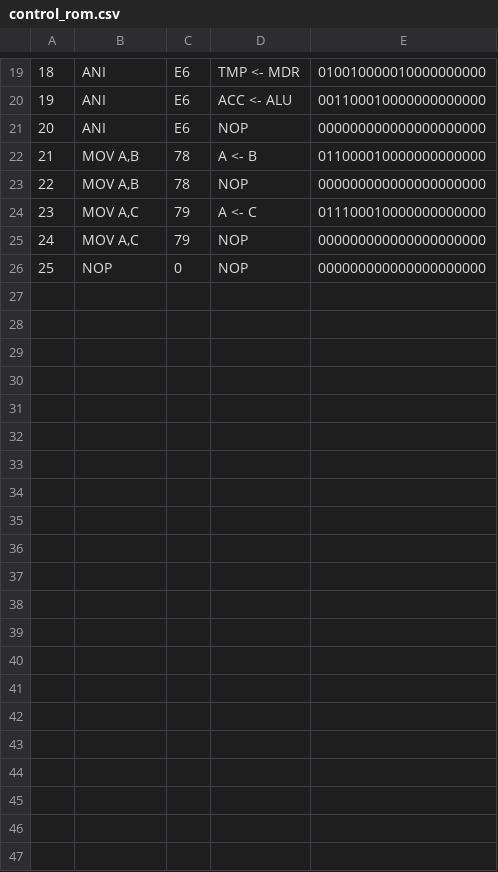
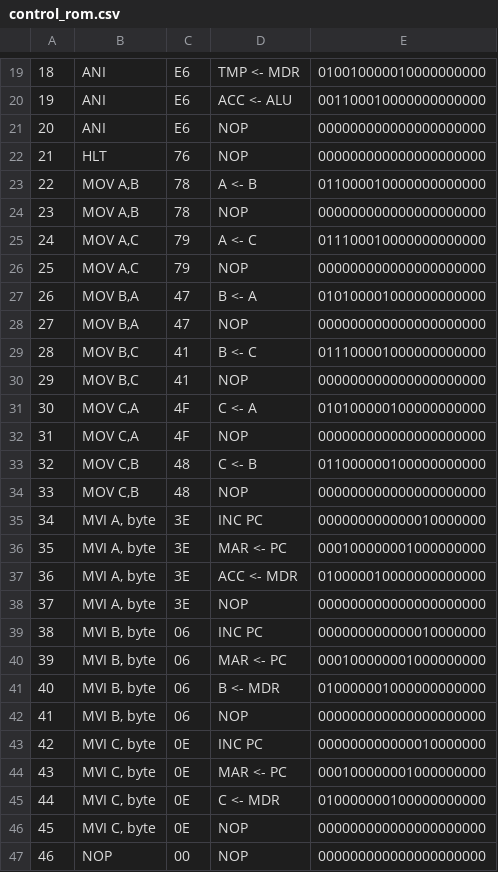
Before and after one commit to sflicker/SAP-2, a CSV file: control_rom.csv, drawn as a sheet; only a part is shown, gaps mark what is left out; addresses are those after the commit; the diff names each change by its address in the sheet, - before the commit and + after, or states it on an @@ line.

```diff
--- a/control_rom.csv
+++ b/control_rom.csv
+row 22: 21 | HLT | 76 | NOP | 000000000000000000000
@@ column A renumbered from row 23 down @@
+row 27: 26 | MOV B,A | 47 | B <- A | 010100001000000000000
+row 28: 27 | MOV B,A | 47 | NOP | 000000000000000000000
+row 29: 28 | MOV B,C | 41 | B <- C | 011100001000000000000
+row 30: 29 | MOV B,C | 41 | NOP | 000000000000000000000
+row 31: 30 | MOV C,A | 4F | C <- A | 010100000100000000000
+row 32: 31 | MOV C,A | 4F | NOP | 000000000000000000000
+row 33: 32 | MOV C,B | 48 | C <- B | 011000000100000000000
+row 34: 33 | MOV C,B | 48 | NOP | 000000000000000000000
+row 35: 34 | MVI A, byte | 3E | INC PC | 000000000000010000000
+row 36: 35 | MVI A, byte | 3E | MAR <- PC | 000100000001000000000
+row 37: 36 | MVI A, byte | 3E | ACC <- MDR | 010000010000000000000
+row 38: 37 | MVI A, byte | 3E | NOP | 000000000000000000000
+row 39: 38 | MVI B, byte | 06 | INC PC | 000000000000010000000
+row 40: 39 | MVI B, byte | 06 | MAR <- PC | 000100000001000000000
+row 41: 40 | MVI B, byte | 06 | B <- MDR | 010000001000000000000
+row 42: 41 | MVI B, byte | 06 | NOP | 000000000000000000000
+row 43: 42 | MVI C, byte | 0E | INC PC | 000000000000010000000
+row 44: 43 | MVI C, byte | 0E | MAR <- PC | 000100000001000000000
+row 45: 44 | MVI C, byte | 0E | C <- MDR | 010000000100000000000
+row 46: 45 | MVI C, byte | 0E | NOP | 000000000000000000000
-C47: 0
+C47: 00
```
Also changed, not shown: SAP-2 Microprogram control rom - Sheet1.csv, instruction_index.csv, 3 other files.
